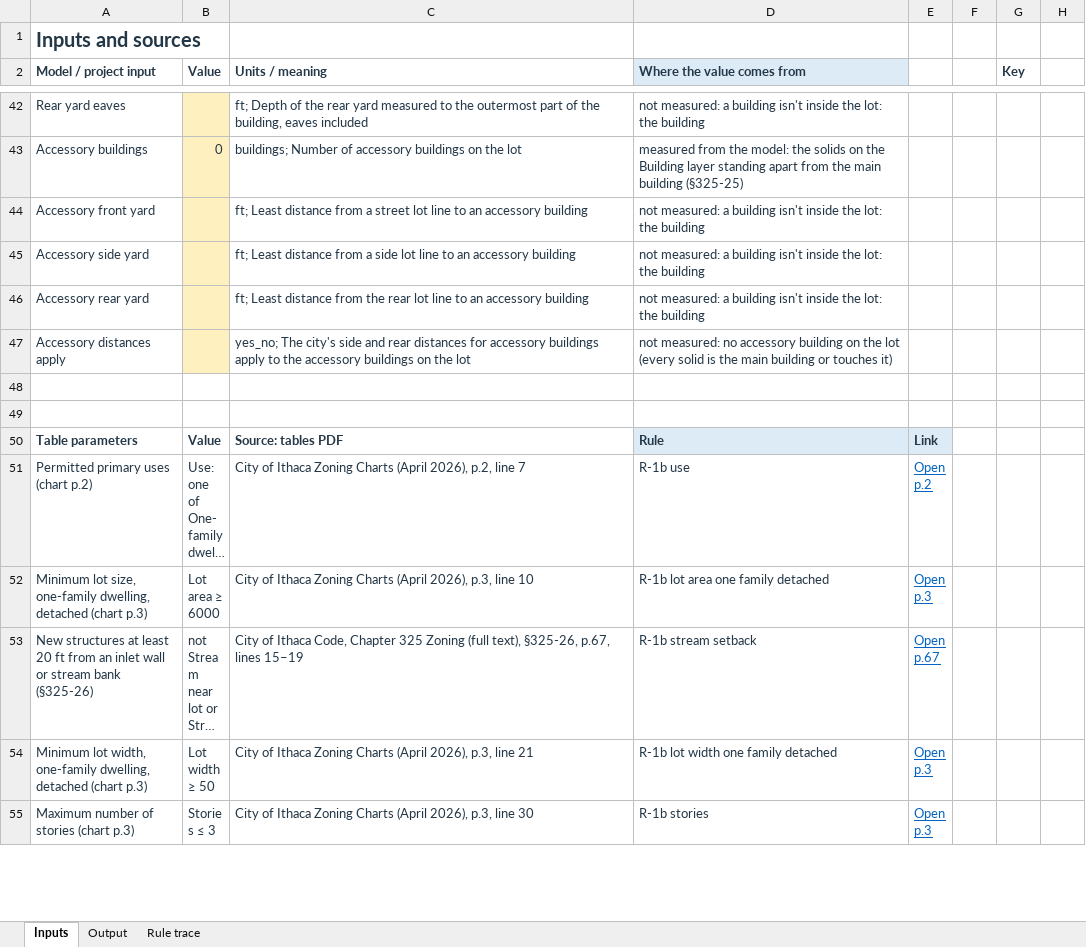
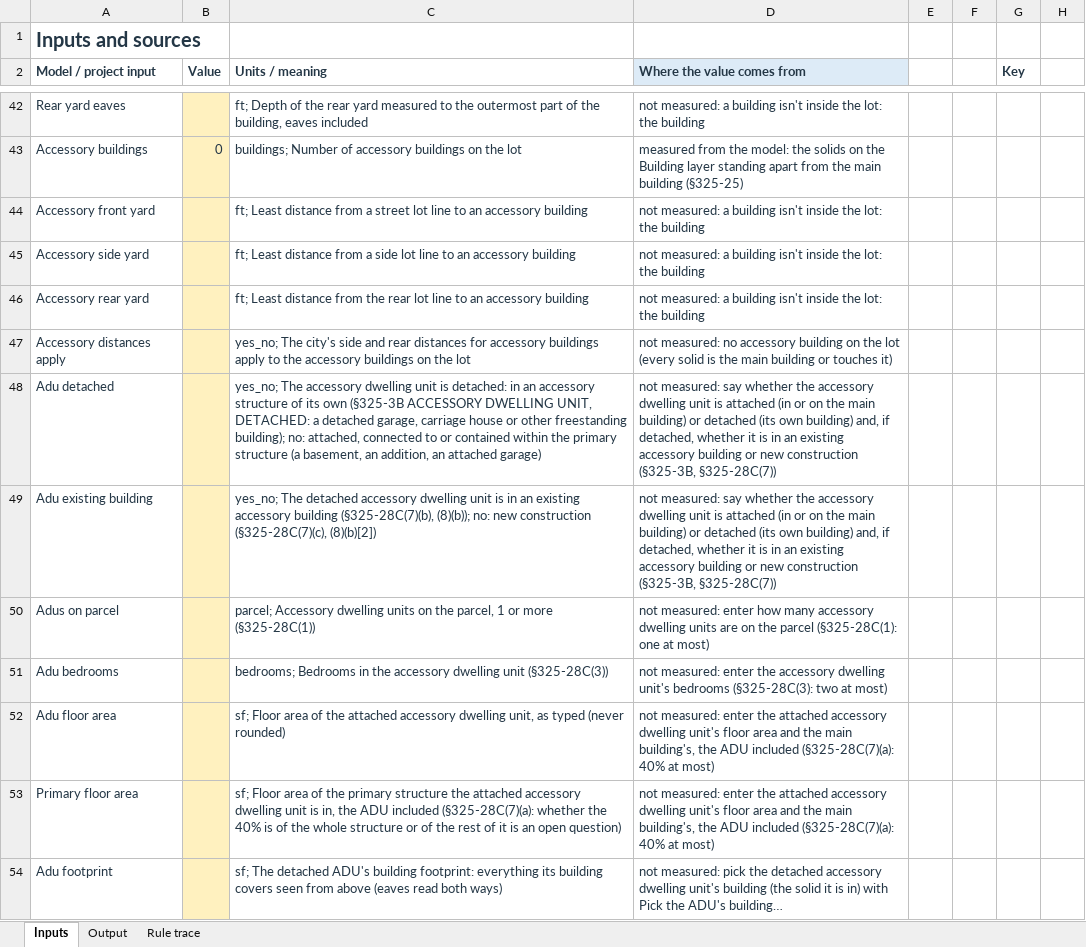
Before and after one commit to bz28/gordium, an Excel workbook: test_data/test_sites/new_york/ithaca_city/106_ithaca_rd/model_measured_report.xlsx, sheet Inputs, drawn as a sheet; only a part is shown, gaps mark what is left out; the shorter side is filled out with more unchanged rows; long unchanged cells end in …; values as stored, in another font and other column widths than the file's, no borders; the diff covers the shown part only; the diff names each change by its address in the sheet, - before the commit and + after, or states it on an @@ line.

```diff
--- a/test_data/test_sites/new_york/ithaca_city/106_ithaca_rd/model_measured_report.xlsx (sheet Inputs)
+++ b/test_data/test_sites/new_york/ithaca_city/106_ithaca_rd/model_measured_report.xlsx (sheet Inputs)
+row 48: Adu detached |  | yes_no; The accessory dwelling unit is detached: in an accessory structure of its own (§325-3B ACCESSORY DWELLING UNIT, DETACHED: a detached garage, carriage house or other freestanding building); no: attached, connected to or contained within the primary structure (a basement, an addition, an attached garage) | not measured: say whether the accessory dwelling unit is attached (in or on the main building) or detached (its own building) and, if detached, whether it is in an existing accessory building or new construction (§325-3B, §325-28C(7))
+row 49: Adu existing building |  | yes_no; The detached accessory dwelling unit is in an existing accessory building (§325-28C(7)(b), (8)(b)); no: new construction (§325-28C(7)(c), (8)(b)[2]) | not measured: say whether the accessory dwelling unit is attached (in or on the main building) or detached (its own building) and, if detached, whether it is in an existing accessory building or new construction (§325-3B, §325-28C(7))
+row 50: Adus on parcel |  | parcel; Accessory dwelling units on the parcel, 1 or more (§325-28C(1)) | not measured: enter how many accessory dwelling units are on the parcel (§325-28C(1): one at most)
+row 51: Adu bedrooms |  | bedrooms; Bedrooms in the accessory dwelling unit (§325-28C(3)) | not measured: enter the accessory dwelling unit's bedrooms (§325-28C(3): two at most)
+row 52: Adu floor area |  | sf; Floor area of the attached accessory dwelling unit, as typed (never rounded) | not measured: enter the attached accessory dwelling unit's floor area and the main building's, the ADU included (§325-28C(7)(a): 40% at most)
+row 53: Primary floor area |  | sf; Floor area of the primary structure the attached accessory dwelling unit is in, the ADU included (§325-28C(7)(a): whether the 40% is of the whole structure or of the rest of it is an open question) | not measured: enter the attached accessory dwelling unit's floor area and the main building's, the ADU included (§325-28C(7)(a): 40% at most)
+row 54: Adu footprint |  | sf; The detached ADU's building footprint: everything its building covers seen from above (eaves read both ways) | not measured: pick the detached accessory dwelling unit's building (the solid it is in) with Pick the ADU's building…
```
Also changed, not shown: 12 added rows elsewhere in this sheet, sheet Output, sheet Rule trace, regulations/jurisdictions/new_york/ithaca_city/ithaca_city_rules.xlsx, test_data/test_sites/new_york/ithaca_city/106_ithaca_rd/spreadsheet_design_model_measured_report.xlsx, 20 other files.
